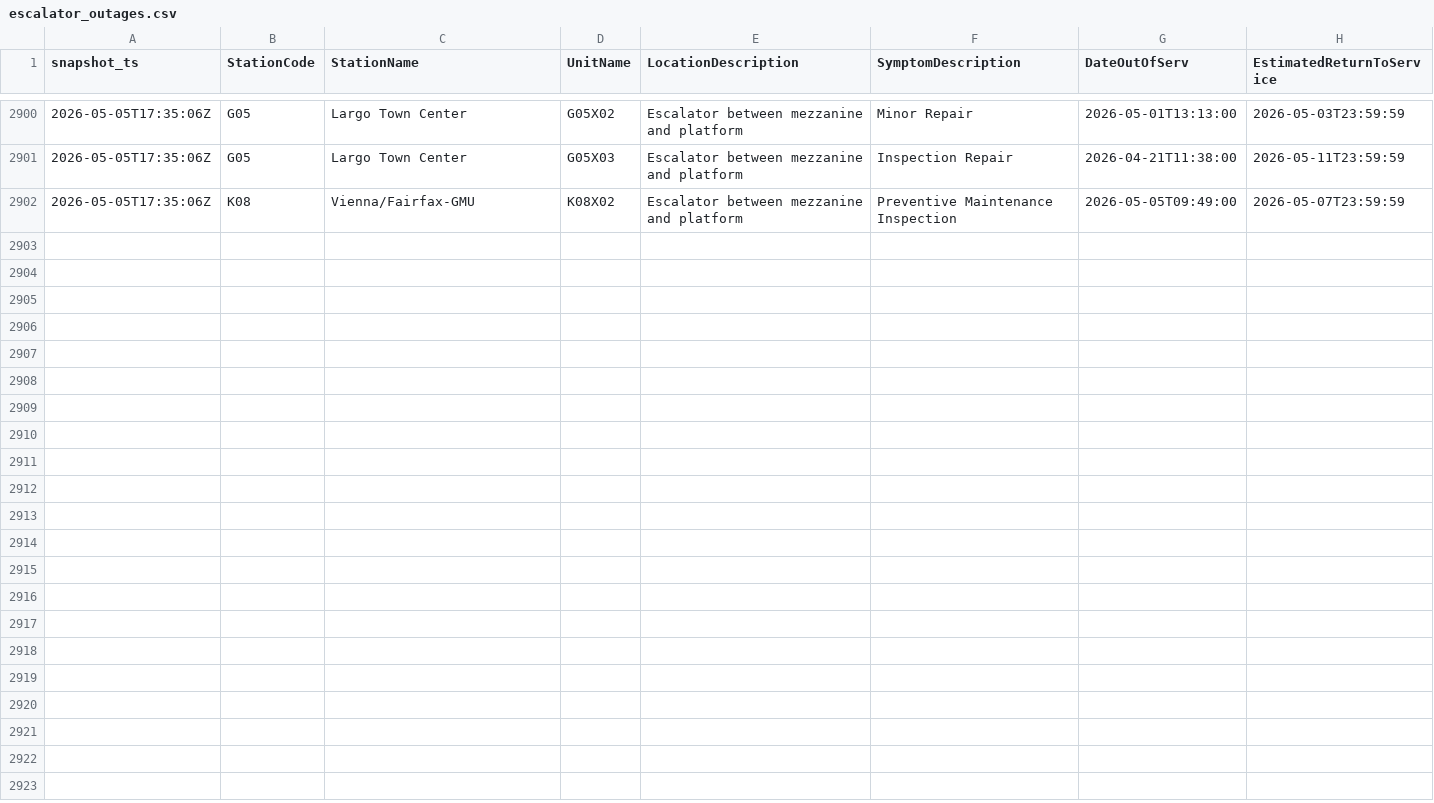
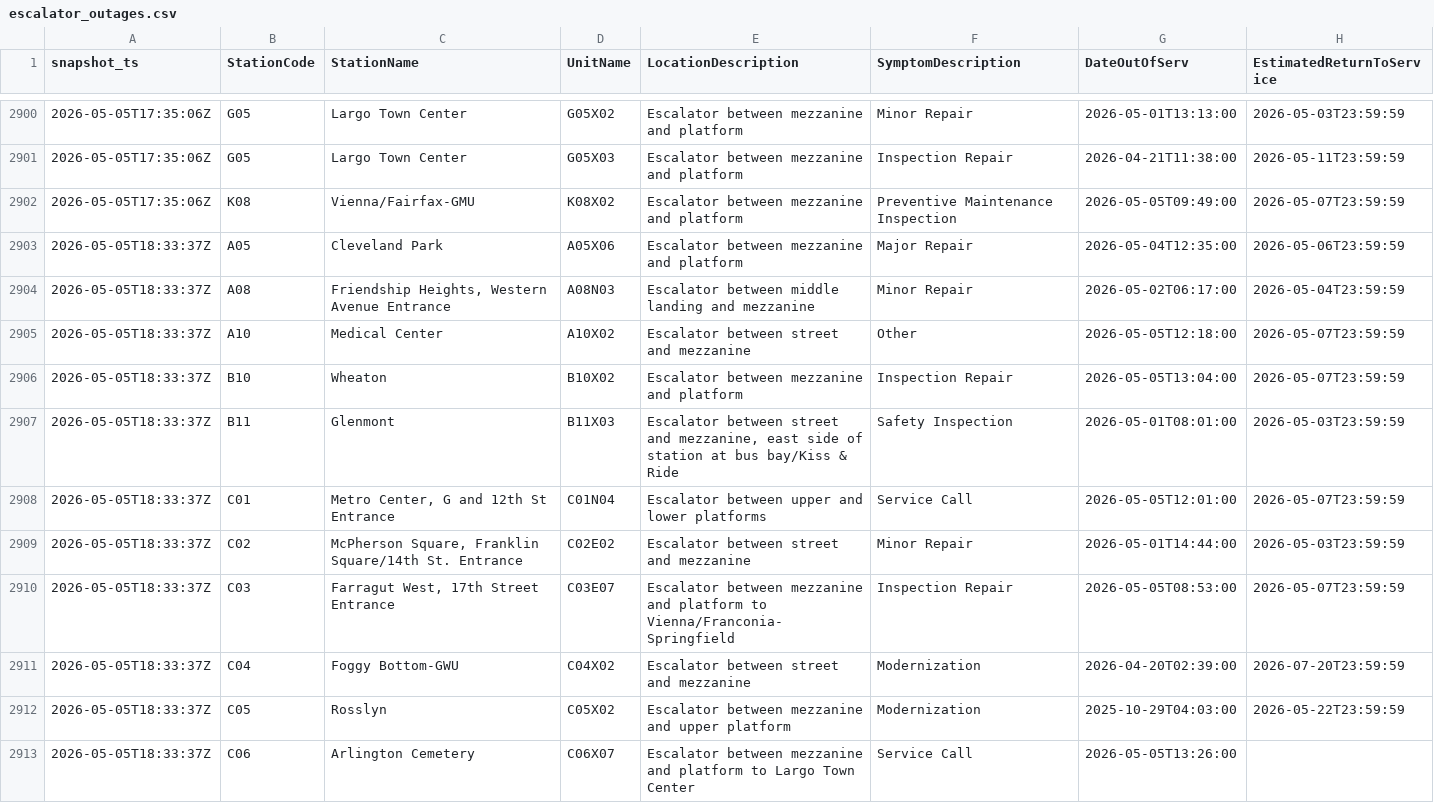
Before and after one commit to CetiAlphaFive/wmata-escalators, a CSV file: data/escalator_outages.csv, drawn as a sheet; only a part is shown, gaps mark what is left out; the diff covers the shown part only.

```diff
--- a/data/escalator_outages.csv
+++ b/data/escalator_outages.csv
@@ -2902 +2902,12 @@ snapshot_ts,StationCode,StationName,UnitName,LocationDescription,SymptomDescript
 "2026-05-05T17:35:06Z","K08","Vienna/Fairfax-GMU","K08X02","Escalator between mezzanine and platform","Preventive Maintenance Inspection","2026-05-05T09:49:00","2026-05-07T23:59:59"
+"2026-05-05T18:33:37Z","A05","Cleveland Park","A05X06","Escalator between mezzanine and platform","Major Repair","2026-05-04T12:35:00","2026-05-06T23:59:59"
+"2026-05-05T18:33:37Z","A08","Friendship Heights, Western Avenue Entrance","A08N03","Escalator between middle landing and mezzanine","Minor Repair","2026-05-02T06:17:00","2026-05-04T23:59:59"
+"2026-05-05T18:33:37Z","A10","Medical Center","A10X02","Escalator between street and mezzanine","Other","2026-05-05T12:18:00","2026-05-07T23:59:59"
+"2026-05-05T18:33:37Z","B10","Wheaton","B10X02","Escalator between mezzanine and platform","Inspection Repair","2026-05-05T13:04:00","2026-05-07T23:59:59"
+"2026-05-05T18:33:37Z","B11","Glenmont","B11X03","Escalator between street and mezzanine, east side of station at bus bay/Kiss & Ride","Safety Inspection","2026-05-01T08:01:00","2026-05-03T23:59:59"
+"2026-05-05T18:33:37Z","C01","Metro Center, G and 12th St Entrance","C01N04","Escalator between upper and lower platforms","Service Call","2026-05-05T12:01:00","2026-05-07T23:59:59"
+"2026-05-05T18:33:37Z","C02","McPherson Square, Franklin Square/14th St. Entrance","C02E02","Escalator between street and mezzanine","Minor Repair","2026-05-01T14:44:00","2026-05-03T23:59:59"
+"2026-05-05T18:33:37Z","C03","Farragut West, 17th Street Entrance","C03E07","Escalator between mezzanine and platform to Vienna/Franconia-Springfield","Inspection Repair","2026-05-05T08:53:00","2026-05-07T23:59:59"
+"2026-05-05T18:33:37Z","C04","Foggy Bottom-GWU","C04X02","Escalator between street and mezzanine","Modernization","2026-04-20T02:39:00","2026-07-20T23:59:59"
+"2026-05-05T18:33:37Z","C05","Rosslyn","C05X02","Escalator between mezzanine and upper platform","Modernization","2025-10-29T04:03:00","2026-05-22T23:59:59"
+"2026-05-05T18:33:37Z","C06","Arlington Cemetery","C06X07","Escalator between mezzanine and platform to Largo Town Center","Service Call","2026-05-05T13:26:00",""
```
Also changed, not shown: 11 added rows elsewhere in this file, 1 other file.
